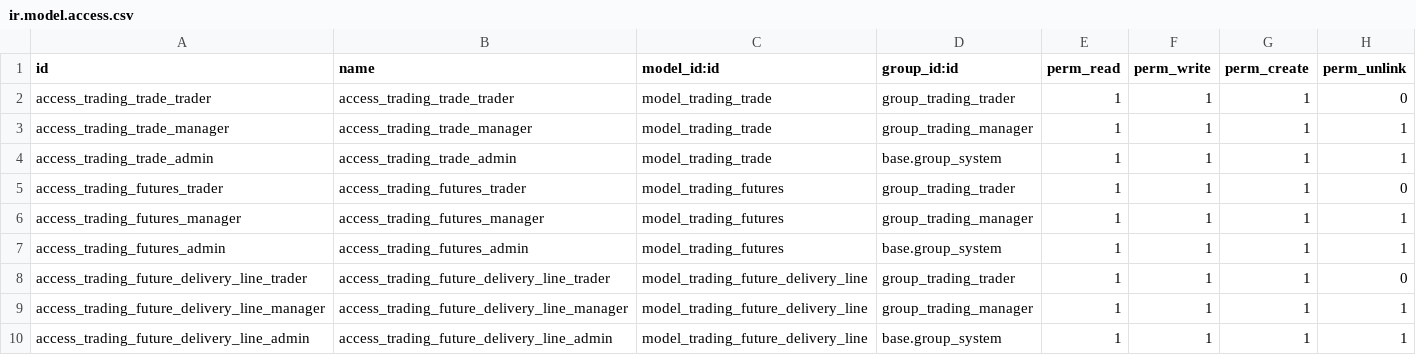
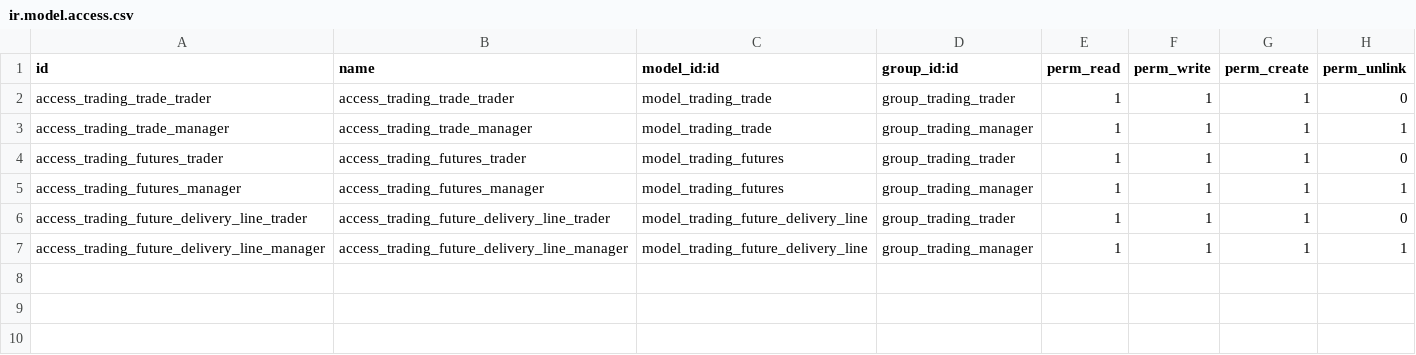
Before and after one commit to Noelle-Wavinya-Maingi/trading, a CSV file: commodity_trading/trading/security/ir.model.access.csv, drawn as a sheet.

Commit message:
🔒 Remove base.group_system bypass from trading/trading_budget ACLs
Settings/Administration access is about configuring the system, not
business data -- standard Odoo apps (Sales, Purchase, Accounting) never
grant it blanket CRUD on business objects, and this shouldn't either.
The real superuser (uid=1) already bypasses every ACL automatically
regardless of groups, so no explicit row was ever needed for that; the
group_system rows just let anyone with Settings access silently bypass
the Trading Role / Budget Role assignment.

✅ Grant the two AccountTestInvoicingCommon-based test classes
   (test_account_move_lifecycle.py, test_account_move_trade_pnl.py)
   group_trading_manager directly in setUpClass -- they run as a real
   non-superuser test user (unlike plain TransactionCase, which runs as
   the actual superuser and was unaffected), so they now need an actual
   trading group instead of riding the removed admin bypass.

Verified in an Odoo shell: a user with base.group_system but no Trading
role is now correctly denied create on trading.trade. Full trading +
trading_budget suite (46 tests) still passes.

```diff
--- a/commodity_trading/trading/security/ir.model.access.csv
+++ b/commodity_trading/trading/security/ir.model.access.csv
@@ -3,8 +3,5 @@ access_trading_trade_trader,access_trading_trade_trader,model_trading_trade,grou
 access_trading_trade_manager,access_trading_trade_manager,model_trading_trade,group_trading_manager,1,1,1,1
-access_trading_trade_admin,access_trading_trade_admin,model_trading_trade,base.group_system,1,1,1,1
 access_trading_futures_trader,access_trading_futures_trader,model_trading_futures,group_trading_trader,1,1,1,0
 access_trading_futures_manager,access_trading_futures_manager,model_trading_futures,group_trading_manager,1,1,1,1
-access_trading_futures_admin,access_trading_futures_admin,model_trading_futures,base.group_system,1,1,1,1
 access_trading_future_delivery_line_trader,access_trading_future_delivery_line_trader,model_trading_future_delivery_line,group_trading_trader,1,1,1,0
 access_trading_future_delivery_line_manager,access_trading_future_delivery_line_manager,model_trading_future_delivery_line,group_trading_manager,1,1,1,1
-access_trading_future_delivery_line_admin,access_trading_future_delivery_line_admin,model_trading_future_delivery_line,base.group_system,1,1,1,1
```
Also changed, not shown: commodity_trading/trading_budget/security/ir.model.access.csv, 2 other files.
